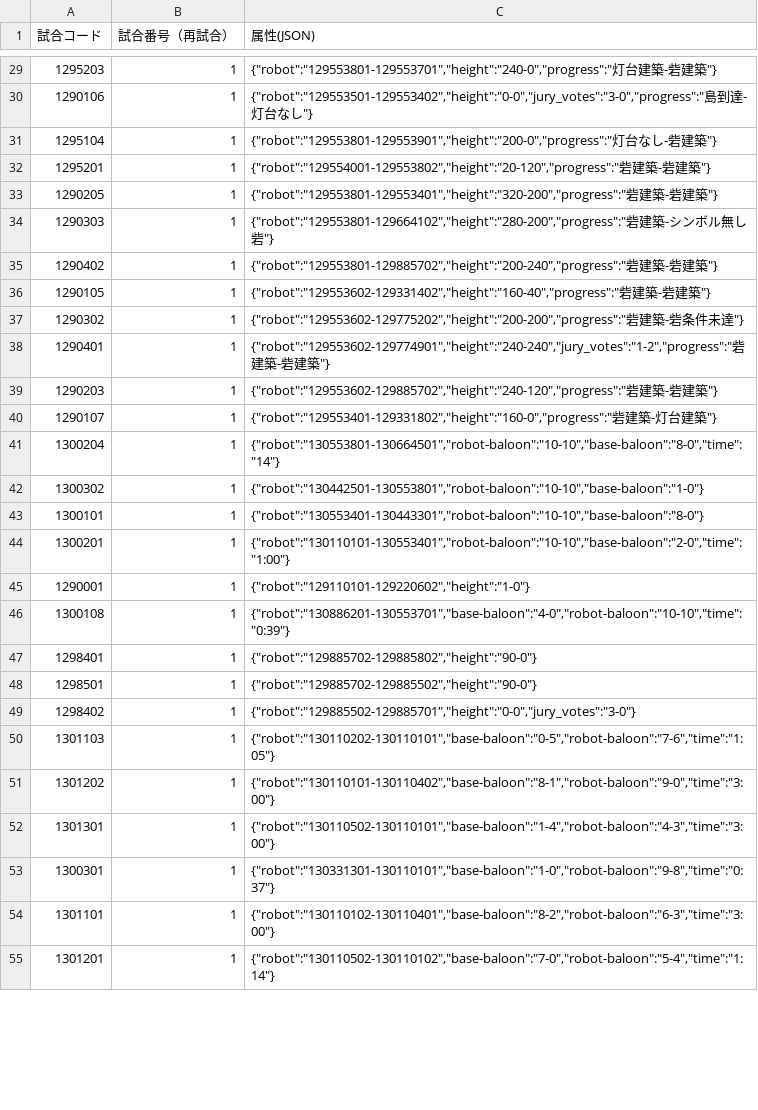
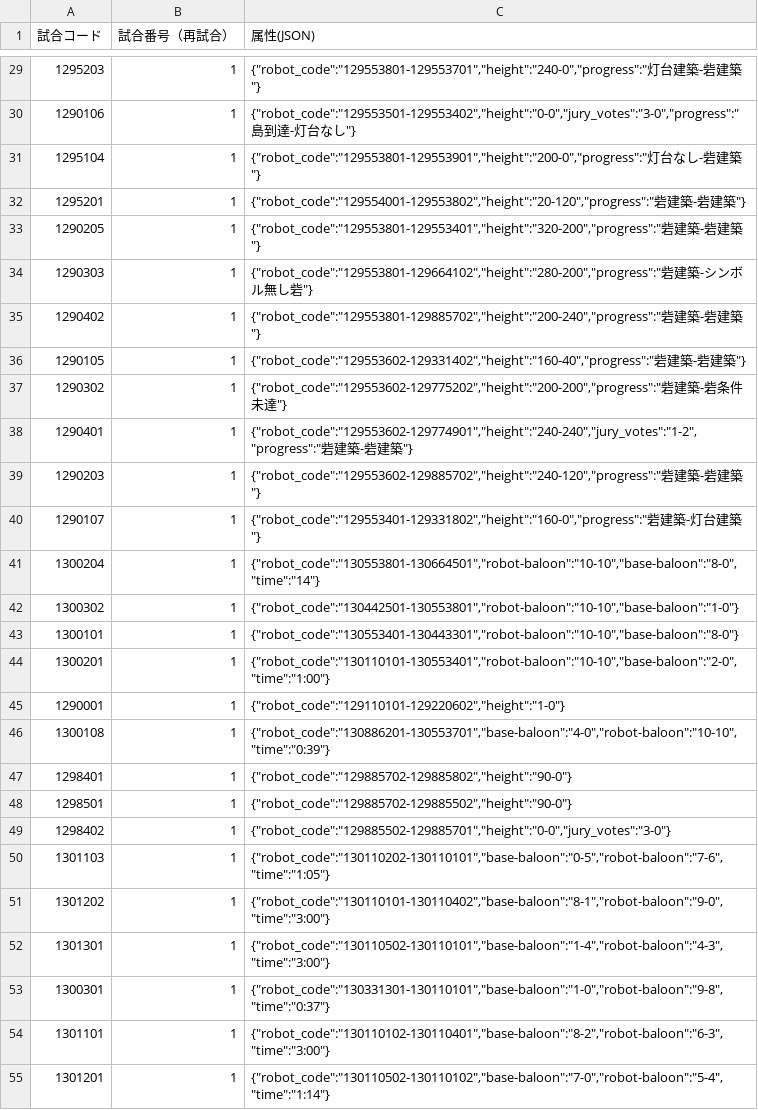
Before and after one commit to kosen-robocon-db/kosen-robocon-db, a CSV file: db/seeds/csv/game_details.csv, drawn as a sheet; only a part is shown, gaps mark what is left out; the diff covers the shown part only.

```diff
--- a/db/seeds/csv/game_details.csv
+++ b/db/seeds/csv/game_details.csv
@@ -29,27 +29,27 @@
-"1295203","1","{""robot"":""129553801-129553701"",""height"":""240-0"",""progress"":""灯台建築-砦建築""}"
-"1290106","1","{""robot"":""129553501-129553402"",""height"":""0-0"",""jury_votes"":""3-0"",""progress"":""島到達-灯台なし""}"
-"1295104","1","{""robot"":""129553801-129553901"",""height"":""200-0"",""progress"":""灯台なし-砦建築""}"
-"1295201","1","{""robot"":""129554001-129553802"",""height"":""20-120"",""progress"":""砦建築-砦建築""}"
-"1290205","1","{""robot"":""129553801-129553401"",""height"":""320-200"",""progress"":""砦建築-砦建築""}"
-"1290303","1","{""robot"":""129553801-129664102"",""height"":""280-200"",""progress"":""砦建築-シンボル無し砦""}"
-"1290402","1","{""robot"":""129553801-129885702"",""height"":""200-240"",""progress"":""砦建築-砦建築""}"
-"1290105","1","{""robot"":""129553602-129331402"",""height"":""160-40"",""progress"":""砦建築-砦建築""}"
-"1290302","1","{""robot"":""129553602-129775202"",""height"":""200-200"",""progress"":""砦建築-砦条件未達""}"
-"1290401","1","{""robot"":""129553602-129774901"",""height"":""240-240"",""jury_votes"":""1-2"",""progress"":""砦建築-砦建築""}"
-"1290203","1","{""robot"":""129553602-129885702"",""height"":""240-120"",""progress"":""砦建築-砦建築""}"
-"1290107","1","{""robot"":""129553401-129331802"",""height"":""160-0"",""progress"":""砦建築-灯台建築""}"
-"1300204","1","{""robot"":""130553801-130664501"",""robot-baloon"":""10-10"",""base-baloon"":""8-0"",""time"":""14""}"
-"1300302","1","{""robot"":""130442501-130553801"",""robot-baloon"":""10-10"",""base-baloon"":""1-0""}"
-"1300101","1","{""robot"":""130553401-130443301"",""robot-baloon"":""10-10"",""base-baloon"":""8-0""}"
-"1300201","1","{""robot"":""130110101-130553401"",""robot-baloon"":""10-10"",""base-baloon"":""2-0"",""time"":""1:00""}"
-"1290001","1","{""robot"":""129110101-129220602"",""height"":""1-0""}"
-"1300108","1","{""robot"":""130886201-130553701"",""base-baloon"":""4-0"",""robot-baloon"":""10-10"",""time"":""0:39""}"
-"1298401","1","{""robot"":""129885702-129885802"",""height"":""90-0""}"
-"1298501","1","{""robot"":""129885702-129885502"",""height"":""90-0""}"
-"1298402","1","{""robot"":""129885502-129885701"",""height"":""0-0"",""jury_votes"":""3-0""}"
-"1301103","1","{""robot"":""130110202-130110101"",""base-baloon"":""0-5"",""robot-baloon"":""7-6"",""time"":""1:05""}"
-"1301202","1","{""robot"":""130110101-130110402"",""base-baloon"":""8-1"",""robot-baloon"":""9-0"",""time"":""3:00""}"
-"1301301","1","{""robot"":""130110502-130110101"",""base-baloon"":""1-4"",""robot-baloon"":""4-3"",""time"":""3:00""}"
-"1300301","1","{""robot"":""130331301-130110101"",""base-baloon"":""1-0"",""robot-baloon"":""9-8"",""time"":""0:37""}"
-"1301101","1","{""robot"":""130110102-130110401"",""base-baloon"":""8-2"",""robot-baloon"":""6-3"",""time"":""3:00""}"
-"1301201","1","{""robot"":""130110502-130110102"",""base-baloon"":""7-0"",""robot-baloon"":""5-4"",""time"":""1:14""}"
+"1295203","1","{""robot_code"":""129553801-129553701"",""height"":""240-0"",""progress"":""灯台建築-砦建築""}"
+"1290106","1","{""robot_code"":""129553501-129553402"",""height"":""0-0"",""jury_votes"":""3-0"",""progress"":""島到達-灯台なし""}"
+"1295104","1","{""robot_code"":""129553801-129553901"",""height"":""200-0"",""progress"":""灯台なし-砦建築""}"
+"1295201","1","{""robot_code"":""129554001-129553802"",""height"":""20-120"",""progress"":""砦建築-砦建築""}"
+"1290205","1","{""robot_code"":""129553801-129553401"",""height"":""320-200"",""progress"":""砦建築-砦建築""}"
+"1290303","1","{""robot_code"":""129553801-129664102"",""height"":""280-200"",""progress"":""砦建築-シンボル無し砦""}"
+"1290402","1","{""robot_code"":""129553801-129885702"",""height"":""200-240"",""progress"":""砦建築-砦建築""}"
+"1290105","1","{""robot_code"":""129553602-129331402"",""height"":""160-40"",""progress"":""砦建築-砦建築""}"
+"1290302","1","{""robot_code"":""129553602-129775202"",""height"":""200-200"",""progress"":""砦建築-砦条件未達""}"
+"1290401","1","{""robot_code"":""129553602-129774901"",""height"":""240-240"",""jury_votes"":""1-2"",""progress"":""砦建築-砦建築""}"
+"1290203","1","{""robot_code"":""129553602-129885702"",""height"":""240-120"",""progress"":""砦建築-砦建築""}"
+"1290107","1","{""robot_code"":""129553401-129331802"",""height"":""160-0"",""progress"":""砦建築-灯台建築""}"
+"1300204","1","{""robot_code"":""130553801-130664501"",""robot-baloon"":""10-10"",""base-baloon"":""8-0"",""time"":""14""}"
+"1300302","1","{""robot_code"":""130442501-130553801"",""robot-baloon"":""10-10"",""base-baloon"":""1-0""}"
+"1300101","1","{""robot_code"":""130553401-130443301"",""robot-baloon"":""10-10"",""base-baloon"":""8-0""}"
+"1300201","1","{""robot_code"":""130110101-130553401"",""robot-baloon"":""10-10"",""base-baloon"":""2-0"",""time"":""1:00""}"
+"1290001","1","{""robot_code"":""129110101-129220602"",""height"":""1-0""}"
+"1300108","1","{""robot_code"":""130886201-130553701"",""base-baloon"":""4-0"",""robot-baloon"":""10-10"",""time"":""0:39""}"
+"1298401","1","{""robot_code"":""129885702-129885802"",""height"":""90-0""}"
+"1298501","1","{""robot_code"":""129885702-129885502"",""height"":""90-0""}"
+"1298402","1","{""robot_code"":""129885502-129885701"",""height"":""0-0"",""jury_votes"":""3-0""}"
+"1301103","1","{""robot_code"":""130110202-130110101"",""base-baloon"":""0-5"",""robot-baloon"":""7-6"",""time"":""1:05""}"
+"1301202","1","{""robot_code"":""130110101-130110402"",""base-baloon"":""8-1"",""robot-baloon"":""9-0"",""time"":""3:00""}"
+"1301301","1","{""robot_code"":""130110502-130110101"",""base-baloon"":""1-4"",""robot-baloon"":""4-3"",""time"":""3:00""}"
+"1300301","1","{""robot_code"":""130331301-130110101"",""base-baloon"":""1-0"",""robot-baloon"":""9-8"",""time"":""0:37""}"
+"1301101","1","{""robot_code"":""130110102-130110401"",""base-baloon"":""8-2"",""robot-baloon"":""6-3"",""time"":""3:00""}"
+"1301201","1","{""robot_code"":""130110502-130110102"",""base-baloon"":""7-0"",""robot-baloon"":""5-4"",""time"":""1:14""}"
```
Also changed, not shown: 18 added rows and 36 edited cells elsewhere in this file.
